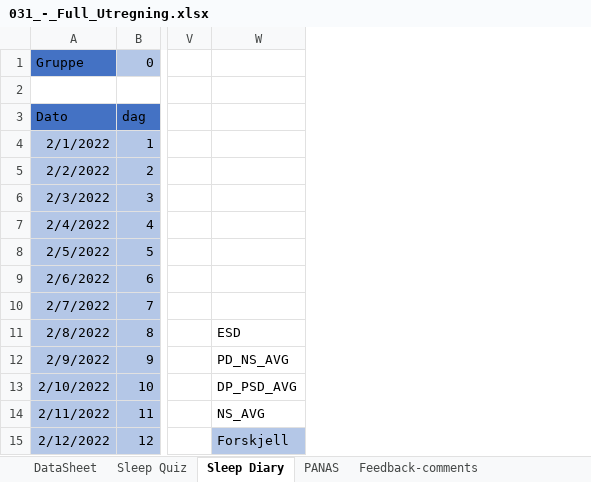
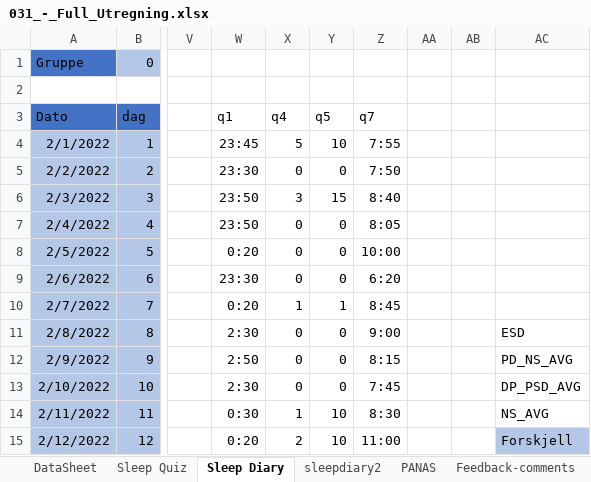
Before and after one commit to cogneuro-uit/mw-psd-eeg--2021--behaviour, an Excel workbook: data/baseline+diary/031_-_Full_Utregning.xlsx, sheet Sleep Diary, drawn as a sheet; only a part is shown, gaps mark what is left out; values as stored, in another font and other column widths than the file's, no borders; conditional formats not drawn; the diff names each change by its address in the sheet, - before the commit and + after, or states it on an @@ line.

```diff
--- a/data/baseline+diary/031_-_Full_Utregning.xlsx (sheet Sleep Diary)
+++ b/data/baseline+diary/031_-_Full_Utregning.xlsx (sheet Sleep Diary)
+sheet tab: sleepdiary2
+column W (q1), rows 4-15: 23:45 | 23:30 | 23:50 | 23:50 | 0:20 | 23:30 | 0:20 | 2:30 | 2:50 | 2:30 | 0:30 | 0:20
+column X (q4), rows 4-15: 5 | 0 | 3 | 0 | 0 | 0 | 1 | 0 | 0 | 0 | 1 | 2
+column Y (q5), rows 4-15: 10 | 0 | 15 | 0 | 0 | 0 | 1 | 0 | 0 | 0 | 10 | 10
+column Z (q7), rows 4-15: 7:55 | 7:50 | 8:40 | 8:05 | 10:00 | 6:20 | 8:45 | 9:00 | 8:15 | 7:45 | 8:30 | 11:00
+column AA, empty
+column AB, empty
```
Also changed, not shown: formulas that keep their value, data/baseline+diary/007_-_Full_Utregning.xlsx, data/baseline+diary/008_-_Full_Utregning.xlsx, 31 other files.
